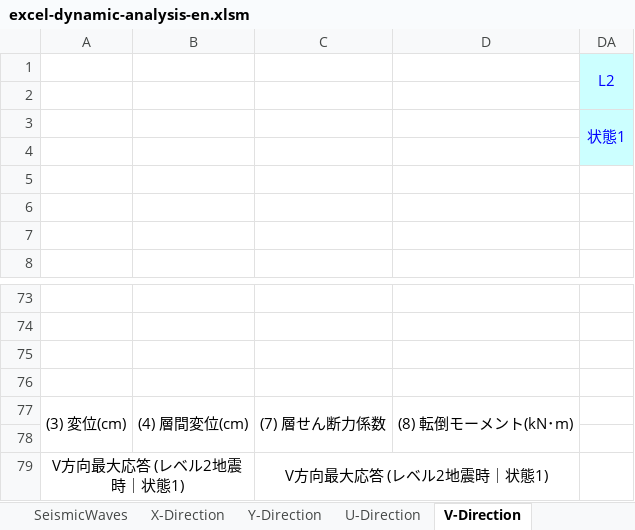
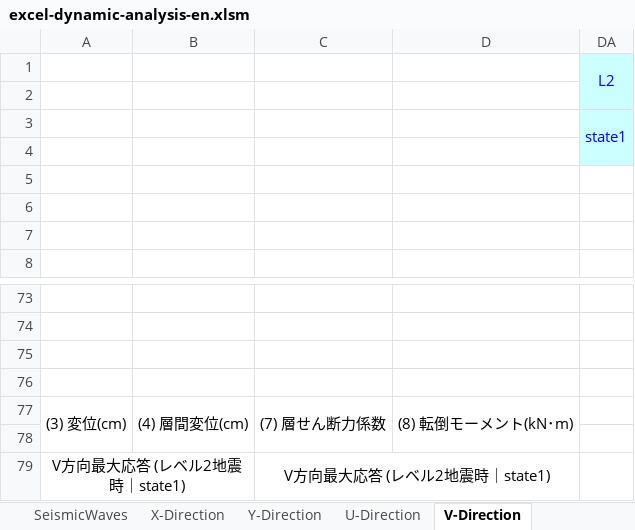
Before and after one commit to excel-dynamic-analysis/excel, an Excel workbook: excel-dynamic-analysis-en.xlsm, sheet V-Direction, drawn as a sheet; only a part is shown, gaps mark what is left out; values as stored, in another font and other column widths than the file's, no borders; charts and pictures not drawn; removed rows and columns are numbered as before the commit, all else as after; the diff names each change by its address in the sheet, - before the commit and + after, or states it on an @@ line.

```diff
--- a/excel-dynamic-analysis-en.xlsm (sheet V-Direction)
+++ b/excel-dynamic-analysis-en.xlsm (sheet V-Direction)
-DA3: 状態1
+DA3: state1
-row 79: V方向最大応答 (レベル2地震時｜状態1) |  | V方向最大応答 (レベル2地震時｜状態1)
+row 79: V方向最大応答 (レベル2地震時｜state1) |  | V方向最大応答 (レベル2地震時｜state1)
```
Also changed, not shown: sheet Eigenvalue, sheet Y-Direction, sheet U-Direction, sheet X-Direction, sheet SeismicWaves, sheet AnalysisConditions, 1 more sheet, formulas that keep their value, charts or pictures, excel-dynamic-analysis.xlsm.
